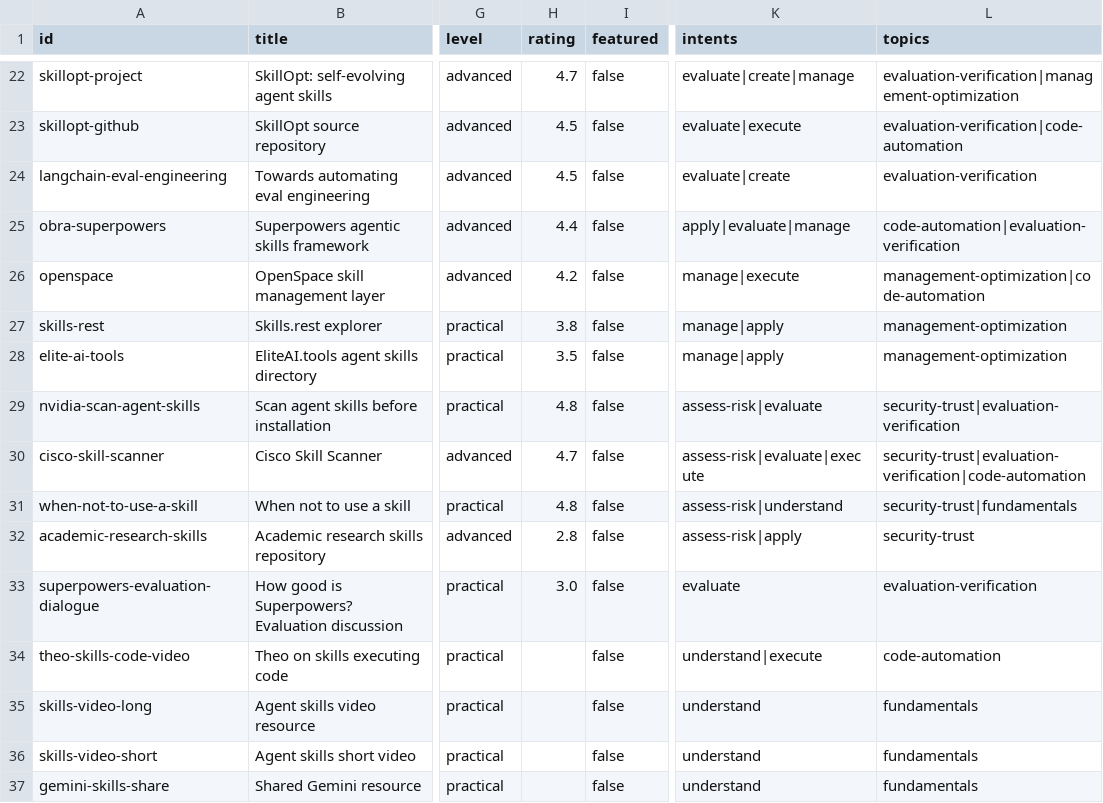
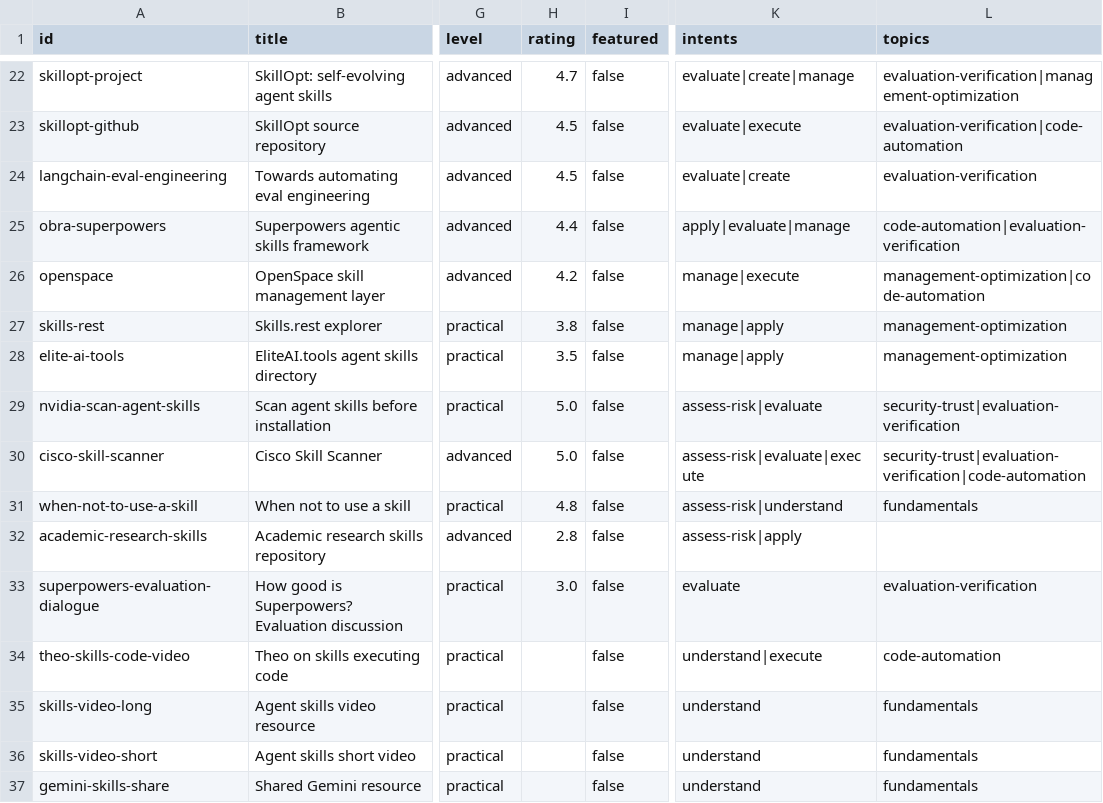
Before and after one commit to JoeyWilkes12/agent-skills-resource-library, a CSV file: public/data/resources.csv, drawn as a sheet; only a part is shown, gaps mark what is left out; the diff names each change by its address in the sheet, - before the commit and + after, or states it on an @@ line.

Commit message:
[AI] Correct Security and Trust resources

```diff
--- a/public/data/resources.csv
+++ b/public/data/resources.csv
-H29 (rating): 4.8
+H29 (rating): 5.0
-H30 (rating): 4.7
+H30 (rating): 5.0
-L31 (topics): security-trust|fundamentals
+L31 (topics): fundamentals
-L32 (topics): security-trust
+L32 (topics): (empty)
```
Also changed, not shown: public/data/resource_category_order.csv, 1 other file.
